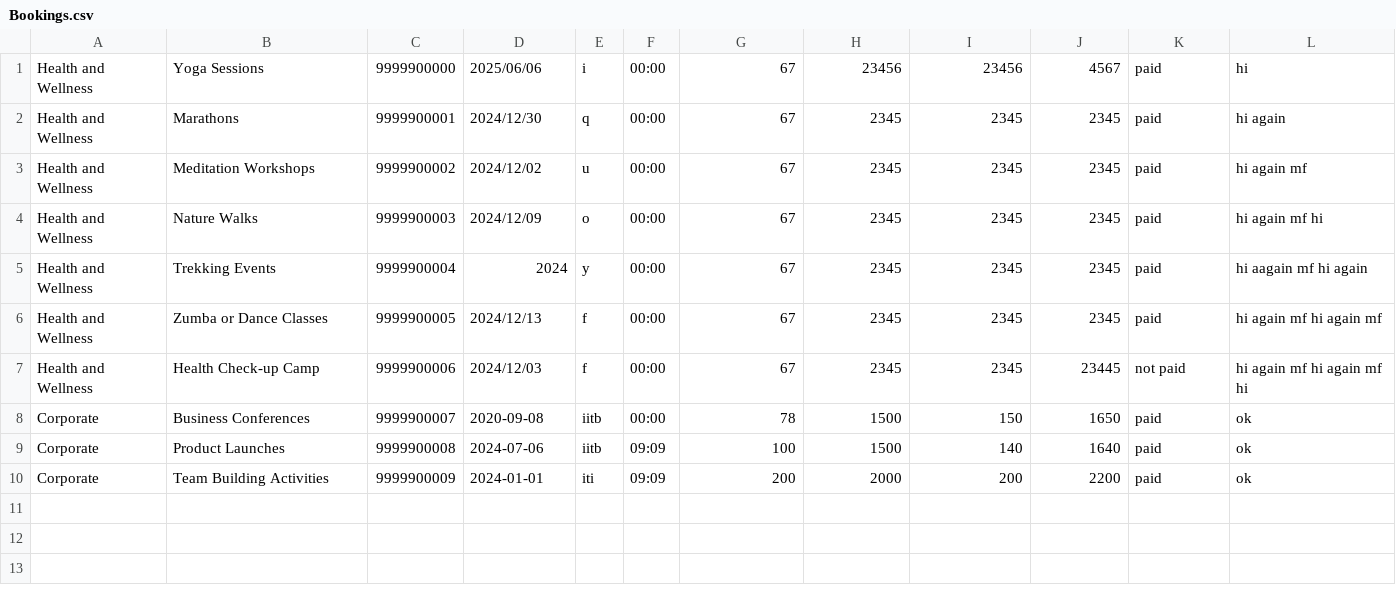
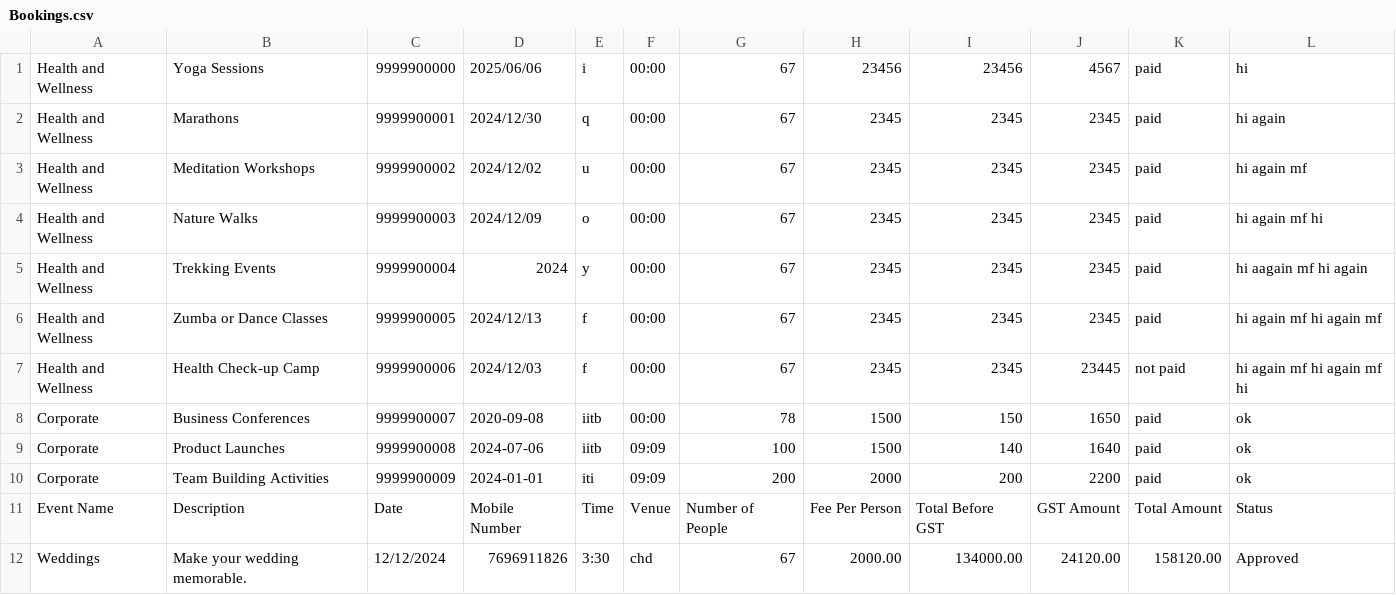
Before and after one commit to KINGKK-007/array-avengers, a CSV file: Bookings.csv, drawn as a sheet; the diff names each change by its address in the sheet, - before the commit and + after, or states it on an @@ line.

Commit message:
Linked list addition and emoji changes.

```diff
--- a/Bookings.csv
+++ b/Bookings.csv
+row 11: Event Name | Description | Date | Mobile Number | Time | Venue | Number of People | Fee Per Person | Total Before GST | GST Amount | Total Amount | Status
+row 12: Weddings | Make your wedding memorable. | 12/12/2024 | 7696911826 | 3:30 | chd | 67 | 2000.00 | 134000.00 | 24120.00 | 158120.00 | Approved
```
Also changed, not shown: admin.csv, 7 other files.
